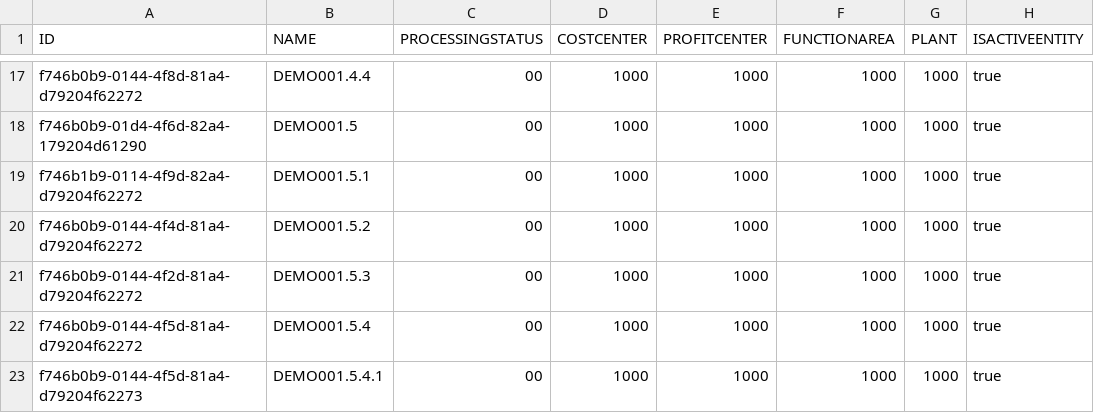
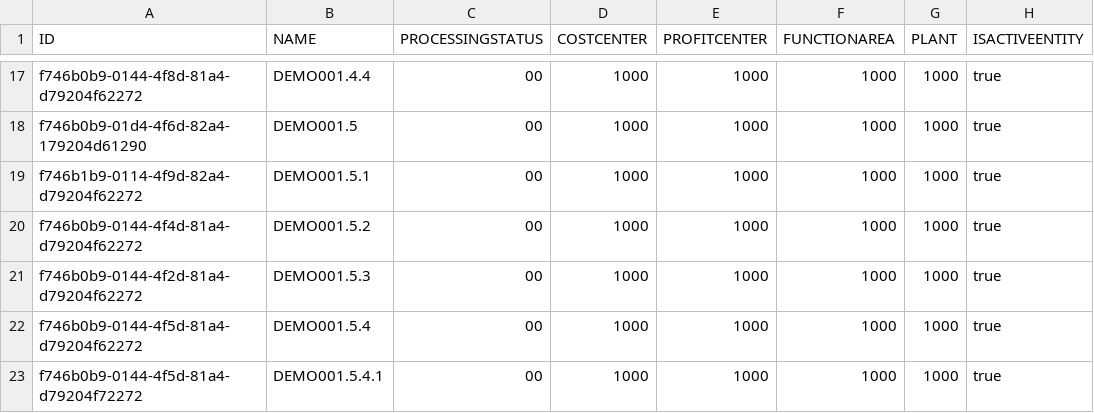
Before and after one commit to KarenChen96/bookshop2020, a CSV file: db/data/project.planning-WorkPackages.csv, drawn as a sheet; only a part is shown, gaps mark what is left out; the diff names each change by its address in the sheet, - before the commit and + after, or states it on an @@ line.

```diff
--- a/db/data/project.planning-WorkPackages.csv
+++ b/db/data/project.planning-WorkPackages.csv
-A23 (ID): f746b0b9-0144-4f5d-81a4-d79204f62273
+A23 (ID): f746b0b9-0144-4f5d-81a4-d79204f72272
```
Also changed, not shown: db/data/project.planning-HierarchyNodes.csv, 3 other files.
